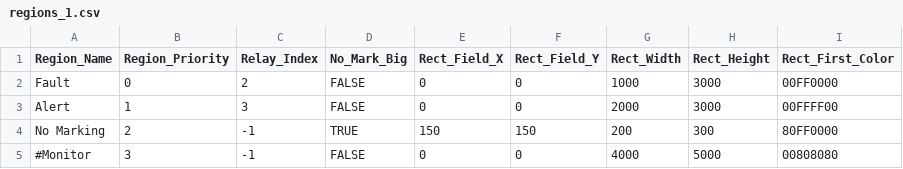
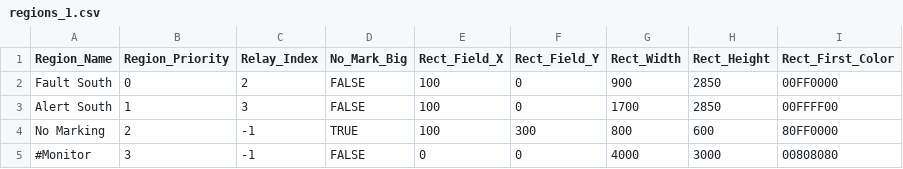
Before and after one commit to leesy24/AntiCollision_2D.application.windows32, a CSV file: data/regions_1.csv, drawn as a sheet; only a part is shown; the diff names each change by its address in the sheet, - before the commit and + after, or states it on an @@ line.

Commit message:
Update data files to match with field environment.

```diff
--- a/data/regions_1.csv
+++ b/data/regions_1.csv
-A2 (Region_Name): Fault
+A2 (Region_Name): Fault South
-E2:E3 (Rect_Field_X): 0
+E2:E3 (Rect_Field_X): 100
-G2 (Rect_Width): 1000
+G2 (Rect_Width): 900
-H2:H3 (Rect_Height): 3000
+H2:H3 (Rect_Height): 2850
-A3 (Region_Name): Alert
+A3 (Region_Name): Alert South
-G3 (Rect_Width): 2000
+G3 (Rect_Width): 1700
-E4 (Rect_Field_X): 150
+E4 (Rect_Field_X): 100
-F4 (Rect_Field_Y): 150
+F4 (Rect_Field_Y): 300
-G4 (Rect_Width): 200
+G4 (Rect_Width): 800
-H4 (Rect_Height): 300
+H4 (Rect_Height): 600
-H5 (Rect_Height): 5000
+H5 (Rect_Height): 3000
```
Also changed, not shown: data/regions_0.csv, 1 other file.
